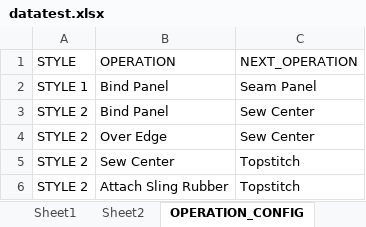
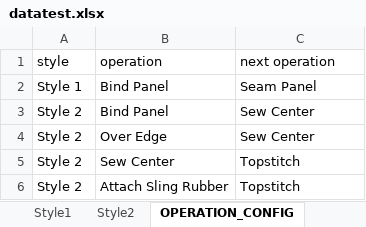
Before and after one commit to nguyentantan141/HBI, an Excel workbook: datatest.xlsx, sheet OPERATION_CONFIG, drawn as a sheet; values as stored, in another font and other column widths than the file's, no borders; removed rows and columns are numbered as before the commit, all else as after; the diff names each change by its address in the sheet, - before the commit and + after, or states it on an @@ line.

Commit message:
Multi style and config

```diff
--- a/datatest.xlsx (sheet OPERATION_CONFIG)
+++ b/datatest.xlsx (sheet OPERATION_CONFIG)
-sheet tab: Sheet1
+sheet tab: Style1
-sheet tab: Sheet2
+sheet tab: Style2
-row 1: STYLE | OPERATION | NEXT_OPERATION
+row 1: style | operation | next operation
-A2: STYLE 1
+A2: Style 1
-A3:A6: STYLE 2
+A3:A6: Style 2
```
Also changed, not shown: sheet NO_WIP_REQ, 2 other files.
